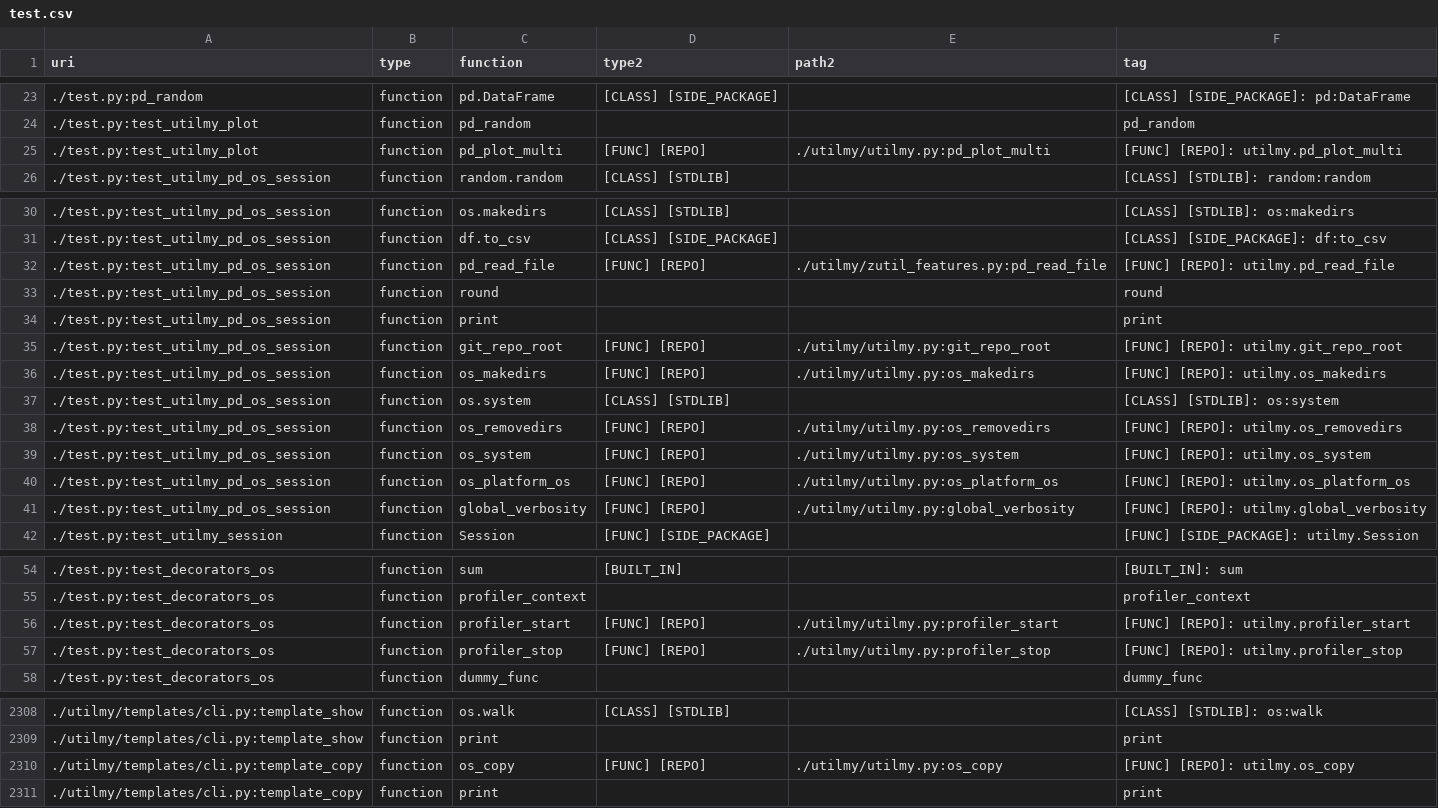
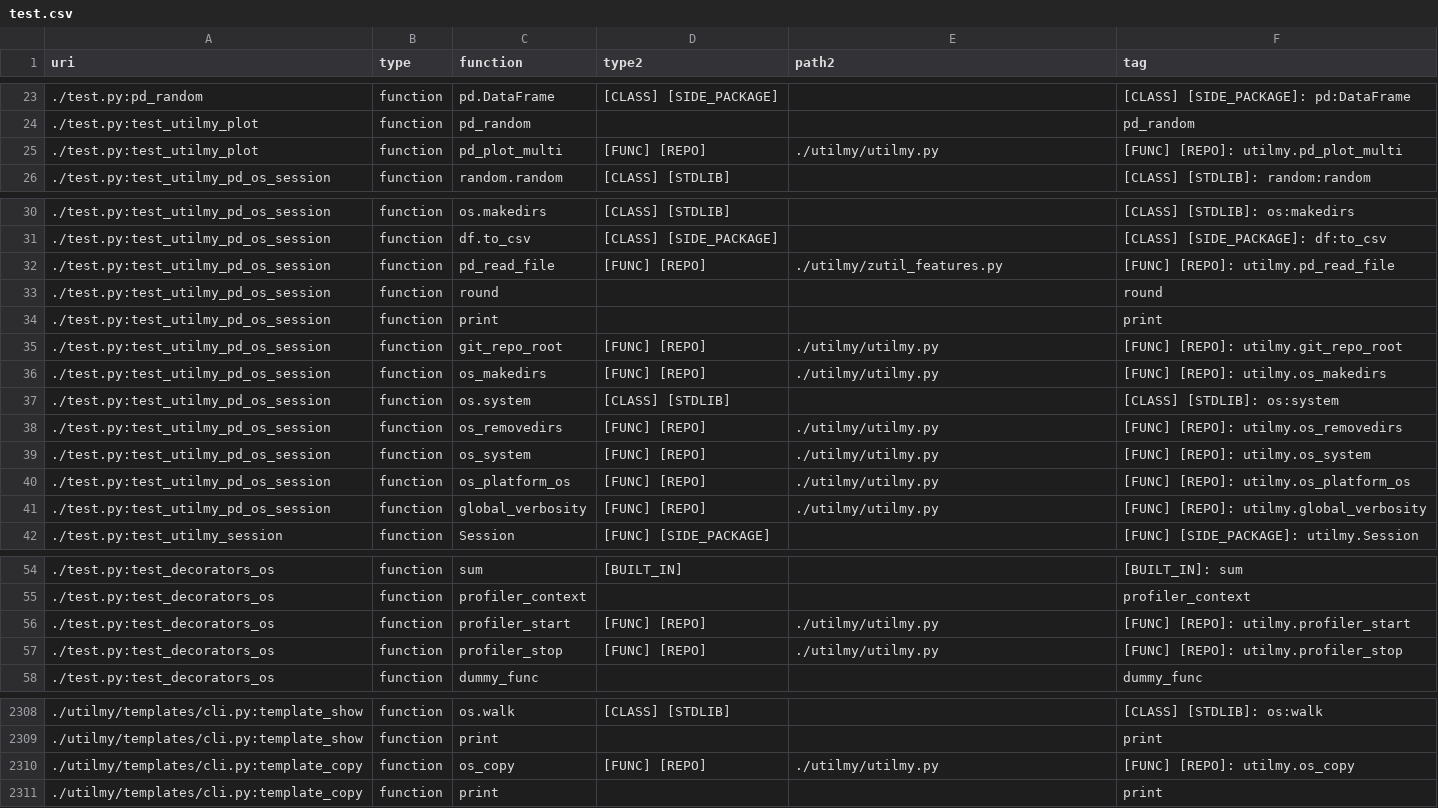
Before and after one commit to math-a3k/docs_gh_pages_test, a CSV file: docs/test.csv, drawn as a sheet; only a part is shown, gaps mark what is left out; the diff covers the shown part only.

```diff
--- a/docs/test.csv
+++ b/docs/test.csv
@@ -24,3 +24,3 @@ uri, type, function, type2, path2, tag
 ./test.py:test_utilmy_plot, function, pd_random, , , pd_random
-./test.py:test_utilmy_plot, function, pd_plot_multi, [FUNC] [REPO], ./utilmy/utilmy.py:pd_plot_multi, [FUNC] [REPO]: utilmy.pd_plot_multi
+./test.py:test_utilmy_plot, function, pd_plot_multi, [FUNC] [REPO], ./utilmy/utilmy.py, [FUNC] [REPO]: utilmy.pd_plot_multi
 ./test.py:test_utilmy_pd_os_session, function, random.random, [CLASS] [STDLIB], , [CLASS] [STDLIB]: random:random
@@ -31,12 +31,12 @@ uri, type, function, type2, path2, tag
 ./test.py:test_utilmy_pd_os_session, function, df.to_csv, [CLASS] [SIDE_PACKAGE], , [CLASS] [SIDE_PACKAGE]: df:to_csv
-./test.py:test_utilmy_pd_os_session, function, pd_read_file, [FUNC] [REPO], ./utilmy/zutil_features.py:pd_read_file, [FUNC] [REPO]: utilmy.pd_read_file
+./test.py:test_utilmy_pd_os_session, function, pd_read_file, [FUNC] [REPO], ./utilmy/zutil_features.py, [FUNC] [REPO]: utilmy.pd_read_file
 ./test.py:test_utilmy_pd_os_session, function, round, , , round
 ./test.py:test_utilmy_pd_os_session, function, print, , , print
-./test.py:test_utilmy_pd_os_session, function, git_repo_root, [FUNC] [REPO], ./utilmy/utilmy.py:git_repo_root, [FUNC] [REPO]: utilmy.git_repo_root
-./test.py:test_utilmy_pd_os_session, function, os_makedirs, [FUNC] [REPO], ./utilmy/utilmy.py:os_makedirs, [FUNC] [REPO]: utilmy.os_makedirs
+./test.py:test_utilmy_pd_os_session, function, git_repo_root, [FUNC] [REPO], ./utilmy/utilmy.py, [FUNC] [REPO]: utilmy.git_repo_root
+./test.py:test_utilmy_pd_os_session, function, os_makedirs, [FUNC] [REPO], ./utilmy/utilmy.py, [FUNC] [REPO]: utilmy.os_makedirs
 ./test.py:test_utilmy_pd_os_session, function, os.system, [CLASS] [STDLIB], , [CLASS] [STDLIB]: os:system
-./test.py:test_utilmy_pd_os_session, function, os_removedirs, [FUNC] [REPO], ./utilmy/utilmy.py:os_removedirs, [FUNC] [REPO]: utilmy.os_removedirs
-./test.py:test_utilmy_pd_os_session, function, os_system, [FUNC] [REPO], ./utilmy/utilmy.py:os_system, [FUNC] [REPO]: utilmy.os_system
-./test.py:test_utilmy_pd_os_session, function, os_platform_os, [FUNC] [REPO], ./utilmy/utilmy.py:os_platform_os, [FUNC] [REPO]: utilmy.os_platform_os
-./test.py:test_utilmy_pd_os_session, function, global_verbosity, [FUNC] [REPO], ./utilmy/utilmy.py:global_verbosity, [FUNC] [REPO]: utilmy.global_verbosity
+./test.py:test_utilmy_pd_os_session, function, os_removedirs, [FUNC] [REPO], ./utilmy/utilmy.py, [FUNC] [REPO]: utilmy.os_removedirs
+./test.py:test_utilmy_pd_os_session, function, os_system, [FUNC] [REPO], ./utilmy/utilmy.py, [FUNC] [REPO]: utilmy.os_system
+./test.py:test_utilmy_pd_os_session, function, os_platform_os, [FUNC] [REPO], ./utilmy/utilmy.py, [FUNC] [REPO]: utilmy.os_platform_os
+./test.py:test_utilmy_pd_os_session, function, global_verbosity, [FUNC] [REPO], ./utilmy/utilmy.py, [FUNC] [REPO]: utilmy.global_verbosity
 ./test.py:test_utilmy_session, function, Session, [FUNC] [SIDE_PACKAGE], , [FUNC] [SIDE_PACKAGE]: utilmy.Session
@@ -55,4 +55,4 @@ uri, type, function, type2, path2, tag
 ./test.py:test_decorators_os, function, profiler_context, , , profiler_context
-./test.py:test_decorators_os, function, profiler_start, [FUNC] [REPO], ./utilmy/utilmy.py:profiler_start, [FUNC] [REPO]: utilmy.profiler_start
-./test.py:test_decorators_os, function, profiler_stop, [FUNC] [REPO], ./utilmy/utilmy.py:profiler_stop, [FUNC] [REPO]: utilmy.profiler_stop
+./test.py:test_decorators_os, function, profiler_start, [FUNC] [REPO], ./utilmy/utilmy.py, [FUNC] [REPO]: utilmy.profiler_start
+./test.py:test_decorators_os, function, profiler_stop, [FUNC] [REPO], ./utilmy/utilmy.py, [FUNC] [REPO]: utilmy.profiler_stop
 ./test.py:test_decorators_os, function, dummy_func, , , dummy_func
@@ -2309,3 +2309,3 @@ uri, type, function, type2, path2, tag
 ./utilmy/templates/cli.py:template_show, function, print, , , print
-./utilmy/templates/cli.py:template_copy, function, os_copy, [FUNC] [REPO], ./utilmy/utilmy.py:os_copy, [FUNC] [REPO]: utilmy.os_copy
+./utilmy/templates/cli.py:template_copy, function, os_copy, [FUNC] [REPO], ./utilmy/utilmy.py, [FUNC] [REPO]: utilmy.os_copy
 ./utilmy/templates/cli.py:template_copy, function, print, , , print
```
Also changed, not shown: 42 edited cells elsewhere in this file, 1 other file.
